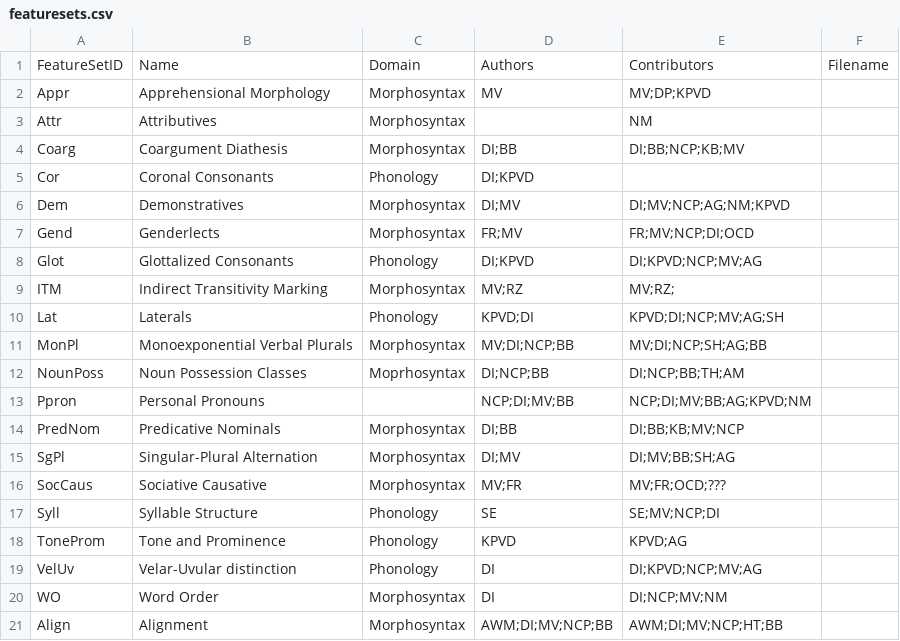
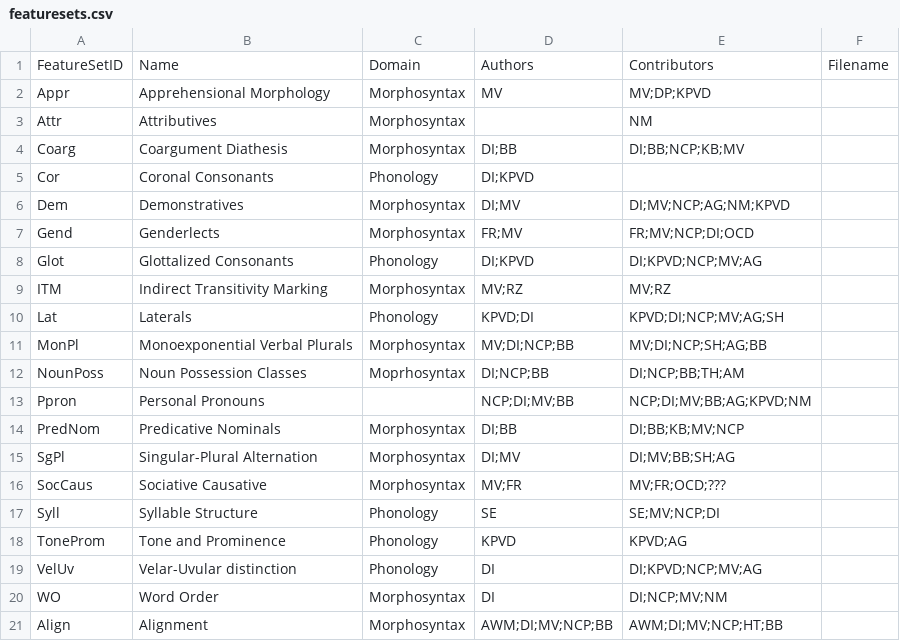
Before and after one commit to PaprikaSteiger/ooa_clld, a CSV file: cldf/featuresets.csv, drawn as a sheet.

```diff
--- a/cldf/featuresets.csv
+++ b/cldf/featuresets.csv
@@ -8,3 +8,3 @@ Gend,Genderlects,Morphosyntax,FR;MV,FR;MV;NCP;DI;OCD,
 Glot,Glottalized Consonants,Phonology,DI;KPVD,DI;KPVD;NCP;MV;AG,
-ITM,Indirect Transitivity Marking,Morphosyntax,MV;RZ,MV;RZ;,
+ITM,Indirect Transitivity Marking,Morphosyntax,MV;RZ,MV;RZ,
 Lat,Laterals,Phonology,KPVD;DI,KPVD;DI;NCP;MV;AG;SH,
```
Also changed, not shown: 10 other files.
